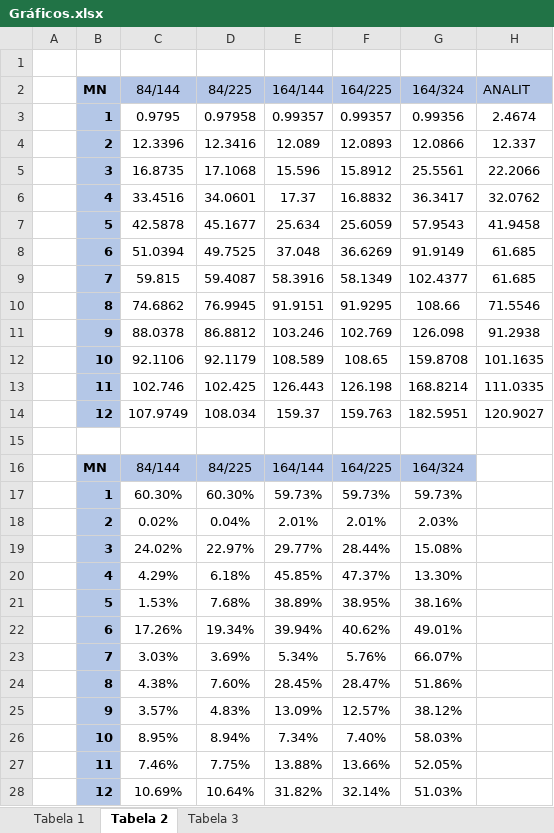
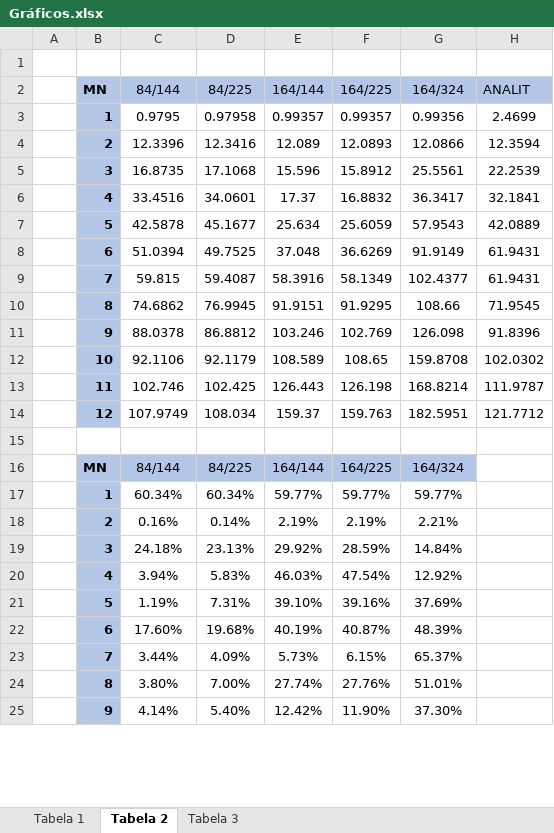
Before and after one commit to UFES-Elementos-De-Contorno/Mestrado-Luan, an Excel workbook: Pós-Defesa/Gráficos.xlsx, sheet Tabela 2, drawn as a sheet; only a part is shown; values as stored, in another font and other column widths than the file's, no borders; charts and pictures not drawn; removed rows and columns are numbered as before the commit, all else as after; the diff covers the shown part only; the diff names each change by its address in the sheet, - before the commit and + after, or states it on an @@ line.

```diff
--- a/Pós-Defesa/Gráficos.xlsx (sheet Tabela 2)
+++ b/Pós-Defesa/Gráficos.xlsx (sheet Tabela 2)
-H3 (ANALIT): 2.4674
+H3 (ANALIT): 2.4699
-H4 (ANALIT): 12.337
+H4 (ANALIT): 12.3594
-H5 (ANALIT): 22.2066
+H5 (ANALIT): 22.2539
-H6 (ANALIT): 32.0762
+H6 (ANALIT): 32.1841
-H7 (ANALIT): 41.9458
+H7 (ANALIT): 42.0889
-H8:H9 (ANALIT): 61.685
+H8:H9 (ANALIT): 61.9431
-H10 (ANALIT): 71.5546
+H10 (ANALIT): 71.9545
-H11 (ANALIT): 91.2938
+H11 (ANALIT): 91.8396
-H12 (ANALIT): 101.1635
+H12 (ANALIT): 102.0302
-H13 (ANALIT): 111.0335
+H13 (ANALIT): 111.9787
-H14 (ANALIT): 120.9027
+H14 (ANALIT): 121.7712
-row 17:  | 1 | 60.30% | 60.30% | 59.73% | 59.73% | 59.73%
-row 18:  | 2 | 0.02% | 0.04% | 2.01% | 2.01% | 2.03%
-row 19:  | 3 | 24.02% | 22.97% | 29.77% | 28.44% | 15.08%
-row 20:  | 4 | 4.29% | 6.18% | 45.85% | 47.37% | 13.30%
-row 21:  | 5 | 1.53% | 7.68% | 38.89% | 38.95% | 38.16%
-row 22:  | 6 | 17.26% | 19.34% | 39.94% | 40.62% | 49.01%
-row 23:  | 7 | 3.03% | 3.69% | 5.34% | 5.76% | 66.07%
-row 24:  | 8 | 4.38% | 7.60% | 28.45% | 28.47% | 51.86%
-row 25:  | 9 | 3.57% | 4.83% | 13.09% | 12.57% | 38.12%
-row 26:  | 10 | 8.95% | 8.94% | 7.34% | 7.40% | 58.03%
-row 27:  | 11 | 7.46% | 7.75% | 13.88% | 13.66% | 52.05%
-row 28:  | 12 | 10.69% | 10.64% | 31.82% | 32.14% | 51.03%
+row 17:  | 1 | 60.34% | 60.34% | 59.77% | 59.77% | 59.77%
+row 18:  | 2 | 0.16% | 0.14% | 2.19% | 2.19% | 2.21%
+row 19:  | 3 | 24.18% | 23.13% | 29.92% | 28.59% | 14.84%
+row 20:  | 4 | 3.94% | 5.83% | 46.03% | 47.54% | 12.92%
+row 21:  | 5 | 1.19% | 7.31% | 39.10% | 39.16% | 37.69%
+row 22:  | 6 | 17.60% | 19.68% | 40.19% | 40.87% | 48.39%
+row 23:  | 7 | 3.44% | 4.09% | 5.73% | 6.15% | 65.37%
+row 24:  | 8 | 3.80% | 7.00% | 27.74% | 27.76% | 51.01%
+row 25:  | 9 | 4.14% | 5.40% | 12.42% | 11.90% | 37.30%
```
Also changed, not shown: 3 added rows elsewhere in this sheet, sheet Tabela 3, sheet Tabela 1, charts or pictures, 8 other files.
